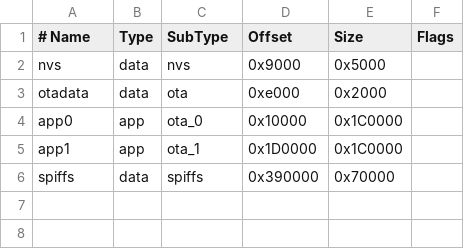
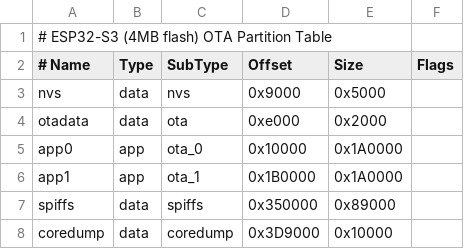
Before and after one commit to trailcurrentoss/TrailCurrentBearing, a CSV file: partitions.csv, drawn as a sheet; addresses are those after the commit; the diff names each change by its address in the sheet, - before the commit and + after, or states it on an @@ line.

```diff
--- a/partitions.csv
+++ b/partitions.csv
+row 1: # ESP32-S3 (4MB flash) OTA Partition Table
-E5:E6 (Size): 0x1C0000
+E5:E6 (Size): 0x1A0000
-D6 (Offset): 0x1D0000
+D6 (Offset): 0x1B0000
-D7 (Offset): 0x390000
+D7 (Offset): 0x350000
-E7 (Size): 0x70000
+E7 (Size): 0x89000
+row 8: coredump | data | coredump | 0x3D9000 | 0x10000
```
Also changed, not shown: 2 other files.
